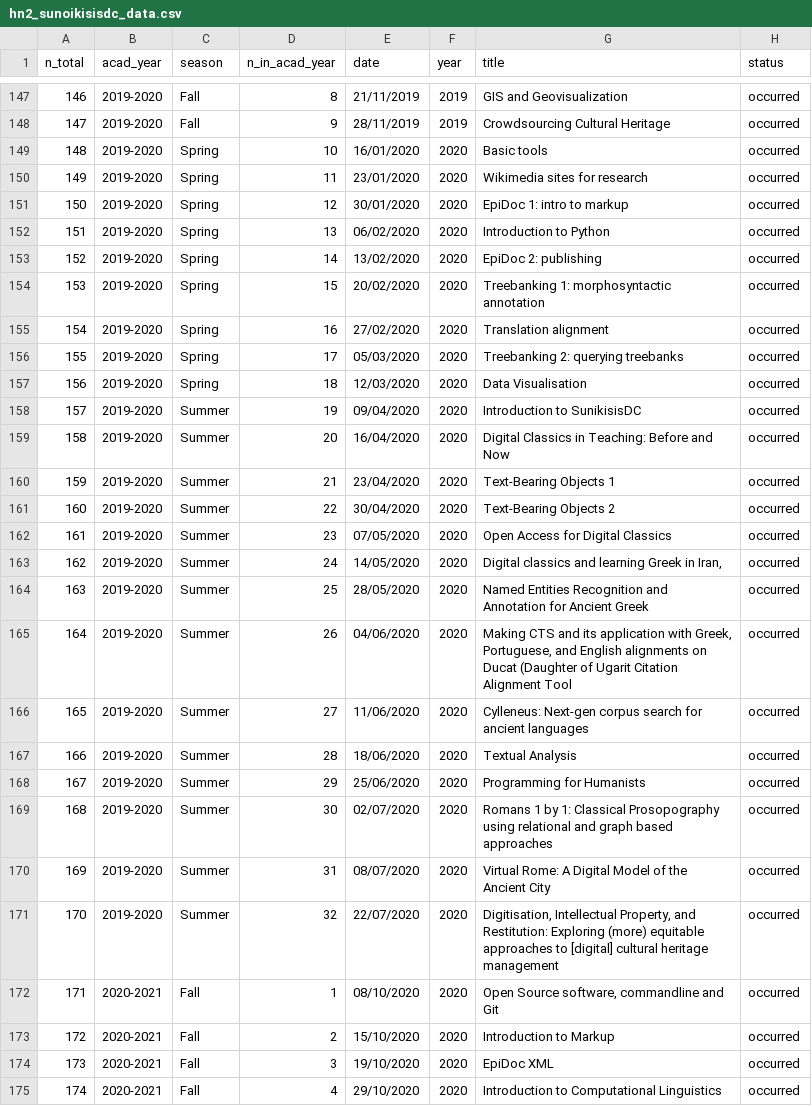
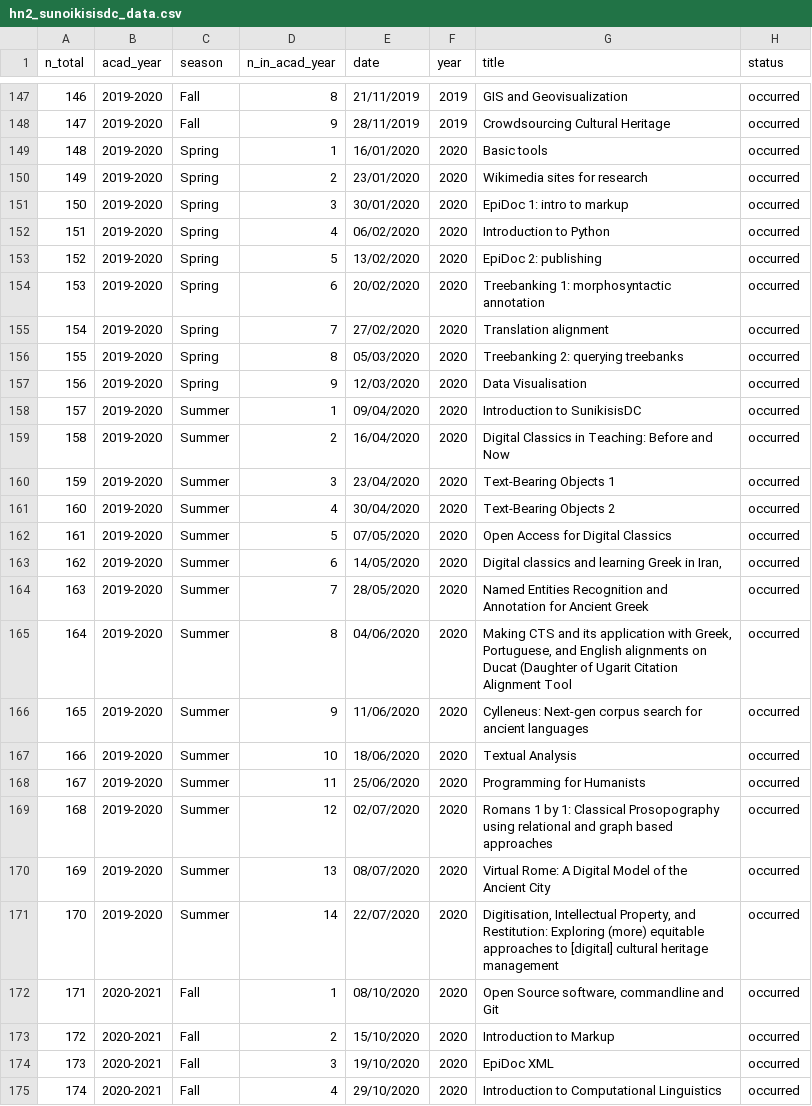
Before and after one commit to classnum/hn2_sunoikisisdc, a CSV file: hn2_sunoikisisdc_data.csv, drawn as a sheet; only a part is shown, gaps mark what is left out; the diff covers the shown part only; the diff names each change by its address in the sheet, - before the commit and + after, or states it on an @@ line.

Commit message:
Classement des séances par saisons
J'ai classé les séances des lignes 101 à 200 par saisons.

```diff
--- a/hn2_sunoikisisdc_data.csv
+++ b/hn2_sunoikisisdc_data.csv
-D149 (n_in_acad_year): 10
+D149 (n_in_acad_year): 1
-D150 (n_in_acad_year): 11
+D150 (n_in_acad_year): 2
-D151 (n_in_acad_year): 12
+D151 (n_in_acad_year): 3
-D152 (n_in_acad_year): 13
+D152 (n_in_acad_year): 4
-D153 (n_in_acad_year): 14
+D153 (n_in_acad_year): 5
-D154 (n_in_acad_year): 15
+D154 (n_in_acad_year): 6
-D155 (n_in_acad_year): 16
+D155 (n_in_acad_year): 7
-D156 (n_in_acad_year): 17
+D156 (n_in_acad_year): 8
-D157 (n_in_acad_year): 18
+D157 (n_in_acad_year): 9
-D158 (n_in_acad_year): 19
+D158 (n_in_acad_year): 1
-D159 (n_in_acad_year): 20
+D159 (n_in_acad_year): 2
-D160 (n_in_acad_year): 21
+D160 (n_in_acad_year): 3
-D161 (n_in_acad_year): 22
+D161 (n_in_acad_year): 4
-D162 (n_in_acad_year): 23
+D162 (n_in_acad_year): 5
-D163 (n_in_acad_year): 24
+D163 (n_in_acad_year): 6
-D164 (n_in_acad_year): 25
+D164 (n_in_acad_year): 7
-D165 (n_in_acad_year): 26
+D165 (n_in_acad_year): 8
-D166 (n_in_acad_year): 27
+D166 (n_in_acad_year): 9
-D167 (n_in_acad_year): 28
+D167 (n_in_acad_year): 10
-D168 (n_in_acad_year): 29
+D168 (n_in_acad_year): 11
-D169 (n_in_acad_year): 30
+D169 (n_in_acad_year): 12
-D170 (n_in_acad_year): 31
+D170 (n_in_acad_year): 13
-D171 (n_in_acad_year): 32
+D171 (n_in_acad_year): 14
```
Also changed, not shown: 11 edited cells elsewhere in this file.
